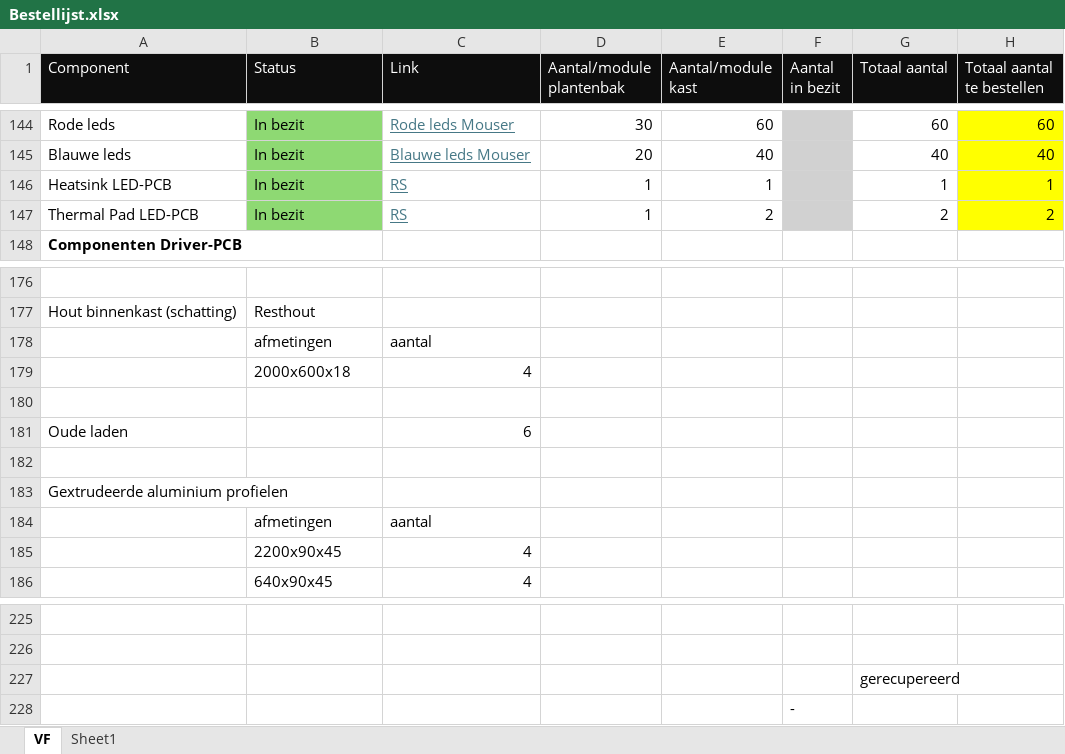
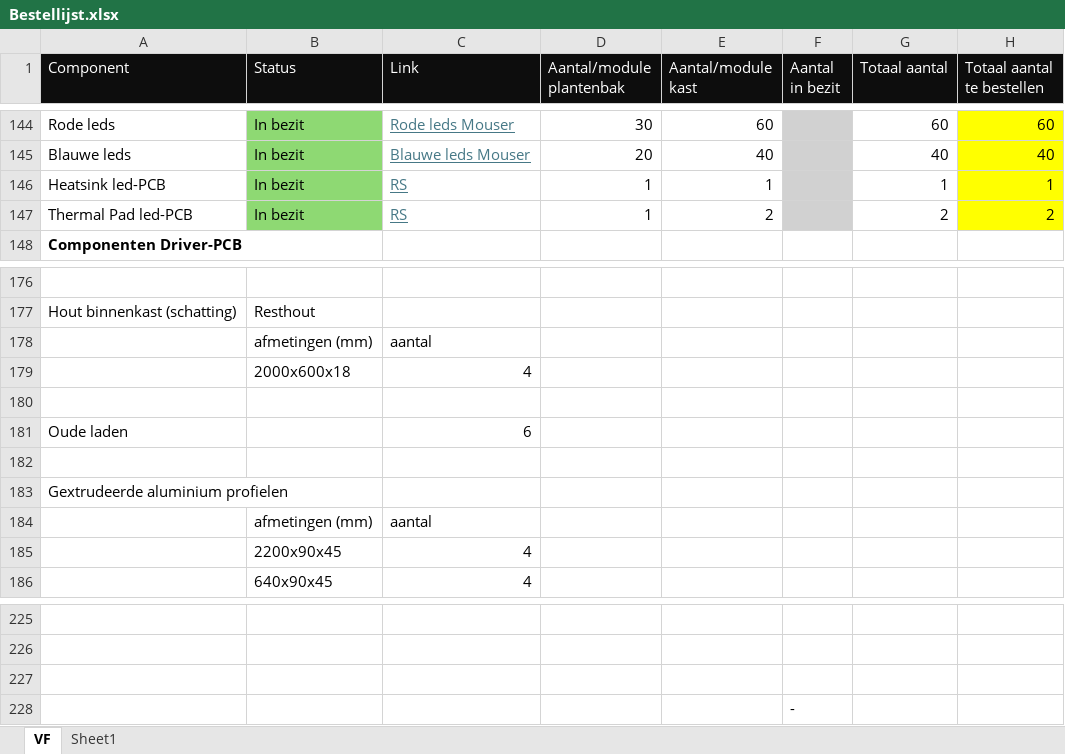
Before and after one commit to Vertical-Farming-IB3/Plan-T, an Excel workbook: Algemeen/Bestellijst.xlsx, sheet VF, drawn as a sheet; only a part is shown, gaps mark what is left out; values as stored, in another font and other column widths than the file's, no borders; table styles not drawn; the diff covers the shown part only; the diff names each change by its address in the sheet, - before the commit and + after, or states it on an @@ line.

```diff
--- a/Algemeen/Bestellijst.xlsx (sheet VF)
+++ b/Algemeen/Bestellijst.xlsx (sheet VF)
-A146 (Component): Heatsink LED-PCB
+A146 (Component): Heatsink led-PCB
-A147 (Component): Thermal Pad LED-PCB
+A147 (Component): Thermal Pad led-PCB
-B178 (Status): afmetingen
+B178 (Status): afmetingen (mm)
-B184 (Status): afmetingen
+B184 (Status): afmetingen (mm)
-G227 (Totaal aantal): gerecupereerd
+G227 (Totaal aantal): (empty)
```
Also changed, not shown: 6 added rows, 6 removed rows, 25 edited cells and cell formats elsewhere in this sheet.
